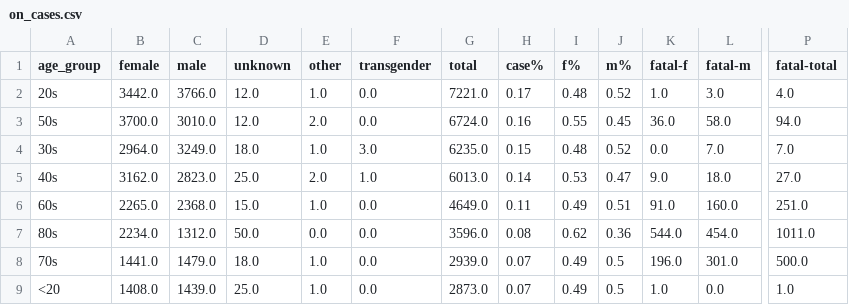
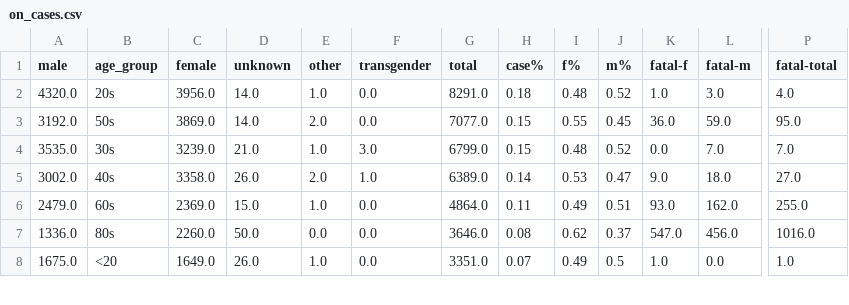
Before and after one commit to tamccullough/covon, a CSV file: datasets/2020/on_cases.csv, drawn as a sheet; only a part is shown, gaps mark what is left out; removed rows and columns are numbered as before the commit, all else as after; rows hold the shown columns only; the diff covers the shown part only; the diff names each change by its address in the sheet, - before the commit and + after, or states it on an @@ line.

Commit message:
updating datasets and images

```diff
--- a/datasets/2020/on_cases.csv
+++ b/datasets/2020/on_cases.csv
+column A (male), rows 2-8: 4320.0 | 3192.0 | 3535.0 | 3002.0 | 2479.0 | 1336.0 | 1675.0
-column C (male), rows 2-7: 3766.0 | 3010.0 | 3249.0 | 2823.0 | 2368.0 | 1312.0; row 9: 1439.0
-C2 (female): 3442.0
+C2 (female): 3956.0
-D2:D3 (unknown): 12.0
+D2:D3 (unknown): 14.0
-G2 (total): 7221.0
+G2 (total): 8291.0
-H2 (case%): 0.17
+H2 (case%): 0.18
-C3 (female): 3700.0
+C3 (female): 3869.0
-G3 (total): 6724.0
+G3 (total): 7077.0
-H3 (case%): 0.16
+H3 (case%): 0.15
-L3 (fatal-m): 58.0
+L3 (fatal-m): 59.0
-P3 (fatal-total): 94.0
+P3 (fatal-total): 95.0
-C4 (female): 2964.0
+C4 (female): 3239.0
-D4 (unknown): 18.0
+D4 (unknown): 21.0
-G4 (total): 6235.0
+G4 (total): 6799.0
-C5 (female): 3162.0
+C5 (female): 3358.0
-D5 (unknown): 25.0
+D5 (unknown): 26.0
-G5 (total): 6013.0
+G5 (total): 6389.0
-C6 (female): 2265.0
+C6 (female): 2369.0
-G6 (total): 4649.0
+G6 (total): 4864.0
-K6 (fatal-f): 91.0
+K6 (fatal-f): 93.0
-L6 (fatal-m): 160.0
+L6 (fatal-m): 162.0
-P6 (fatal-total): 251.0
+P6 (fatal-total): 255.0
-C7 (female): 2234.0
+C7 (female): 2260.0
-G7 (total): 3596.0
+G7 (total): 3646.0
-J7 (m%): 0.36
+J7 (m%): 0.37
-K7 (fatal-f): 544.0
+K7 (fatal-f): 547.0
-L7 (fatal-m): 454.0
+L7 (fatal-m): 456.0
-P7 (fatal-total): 1011.0
+P7 (fatal-total): 1016.0
-row 8: 70s | 1441.0 | 1479.0 | 18.0 | 1.0 | 0.0 | 2939.0 | 0.07 | 0.49 | 0.5 | 196.0 | 301.0 | 500.0
-C8 (female): 1408.0
+C8 (female): 1649.0
-D8 (unknown): 25.0
+D8 (unknown): 26.0
-G8 (total): 2873.0
+G8 (total): 3351.0
```
Also changed, not shown: 2 added rows and 12 edited cells elsewhere in this file, datasets/2020/fatal.csv, 48 other files.
